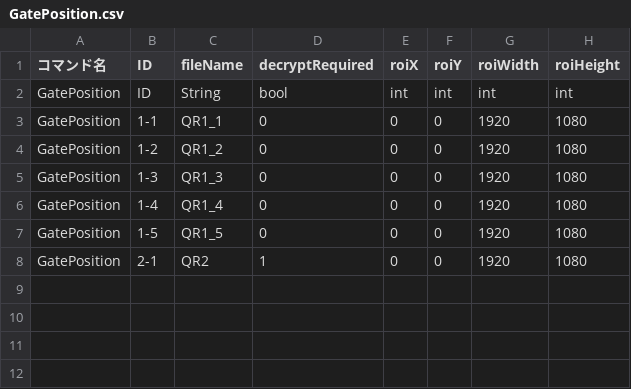
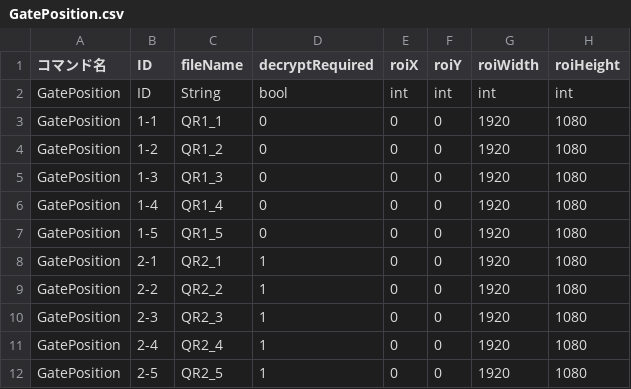
Before and after one commit to KatLab-MiyazakiUniv/etrobocon2026, a CSV file: datafiles/commands/Motions/GatePosition.csv, drawn as a sheet.

Commit message:
QR2複合コマンド

```diff
--- a/datafiles/commands/Motions/GatePosition.csv
+++ b/datafiles/commands/Motions/GatePosition.csv
@@ -7,2 +7,6 @@ GatePosition,1-4,QR1_4,0,0,0,1920,1080
 GatePosition,1-5,QR1_5,0,0,0,1920,1080
-GatePosition,2-1,QR2,1,0,0,1920,1080
+GatePosition,2-1,QR2_1,1,0,0,1920,1080
+GatePosition,2-2,QR2_2,1,0,0,1920,1080
+GatePosition,2-3,QR2_3,1,0,0,1920,1080
+GatePosition,2-4,QR2_4,1,0,0,1920,1080
+GatePosition,2-5,QR2_5,1,0,0,1920,1080
```
